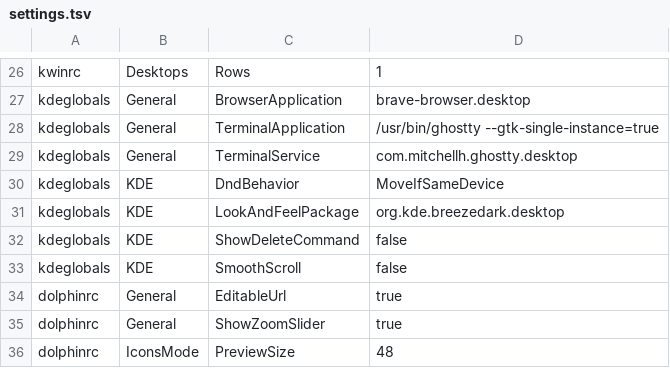
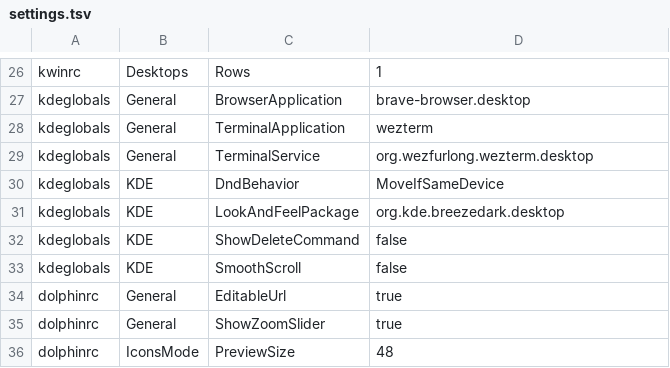
Before and after one commit to bartech-lab/dotfiles, a TSV file: linux/plasma/settings.tsv, drawn as a sheet; only a part is shown, gaps mark what is left out.

Commit message:
feat: track archpc's personal scripts, autoclicker and demo ping in dotfiles
Nine scripts in ~/.local/bin, the autoclicker (unit, toggle, desktop entry)
and the demo-wake-ping timer existed only on archpc. They now live in
linux/ and install.sh links them; the timer is enabled on install. Adds
ydotool, ast-grep and gitleaks to the pacman list (ast-grep and gitleaks
were hand-copied binaries). The Plasma default terminal is WezTerm again,
not Ghostty. No secrets found by gitleaks.

```diff
--- a/linux/plasma/settings.tsv
+++ b/linux/plasma/settings.tsv
@@ -27,4 +27,4 @@ kwinrc	Desktops	Rows	1
 kdeglobals	General	BrowserApplication	brave-browser.desktop
-kdeglobals	General	TerminalApplication	/usr/bin/ghostty --gtk-single-instance=true
-kdeglobals	General	TerminalService	com.mitchellh.ghostty.desktop
+kdeglobals	General	TerminalApplication	wezterm
+kdeglobals	General	TerminalService	org.wezfurlong.wezterm.desktop
 kdeglobals	KDE	DndBehavior	MoveIfSameDevice
```
Also changed, not shown: 16 other files.
